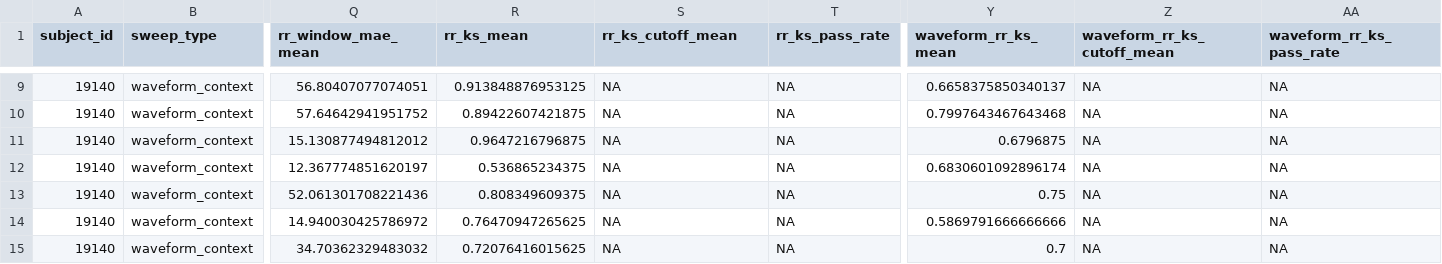
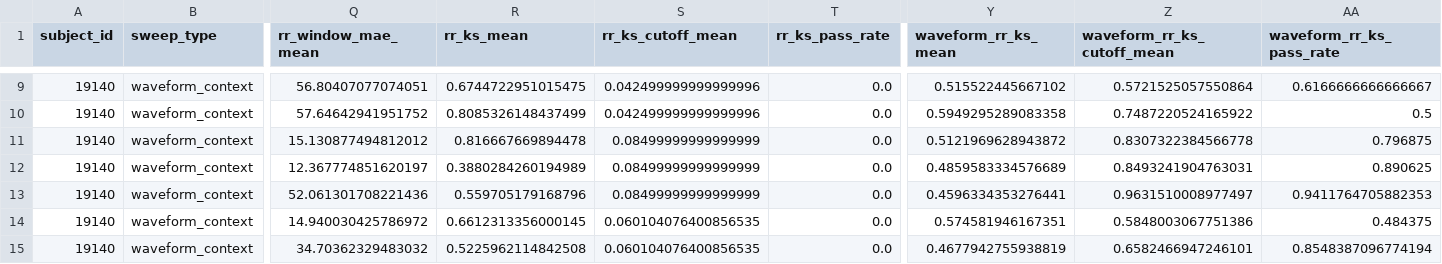
Before and after one commit to SubramanianLab/ecg-tsfm-benchmark, a CSV file: figures/results/subject_19140_rr_sweep.csv, drawn as a sheet; only a part is shown, gaps mark what is left out; the diff covers the shown part only; the diff names each change by its address in the sheet, - before the commit and + after, or states it on an @@ line.

```diff
--- a/figures/results/subject_19140_rr_sweep.csv
+++ b/figures/results/subject_19140_rr_sweep.csv
-R9 (rr_ks_mean): 0.913848876953125
+R9 (rr_ks_mean): 0.6744722951015475
-S9:S10 (rr_ks_cutoff_mean): NA
+S9:S10 (rr_ks_cutoff_mean): 0.042499999999999996
-T9:T15 (rr_ks_pass_rate): NA
+T9:T15 (rr_ks_pass_rate): 0.0
-Y9 (waveform_rr_ks_mean): 0.6658375850340137
+Y9 (waveform_rr_ks_mean): 0.515522445667102
-Z9 (waveform_rr_ks_cutoff_mean): NA
+Z9 (waveform_rr_ks_cutoff_mean): 0.5721525057550864
-AA9 (waveform_rr_ks_pass_rate): NA
+AA9 (waveform_rr_ks_pass_rate): 0.6166666666666667
-R10 (rr_ks_mean): 0.89422607421875
+R10 (rr_ks_mean): 0.8085326148437499
-Y10 (waveform_rr_ks_mean): 0.7997643467643468
+Y10 (waveform_rr_ks_mean): 0.5949295289083358
-Z10 (waveform_rr_ks_cutoff_mean): NA
+Z10 (waveform_rr_ks_cutoff_mean): 0.7487220524165922
-AA10 (waveform_rr_ks_pass_rate): NA
+AA10 (waveform_rr_ks_pass_rate): 0.5
-R11 (rr_ks_mean): 0.9647216796875
+R11 (rr_ks_mean): 0.816667669894478
-S11:S13 (rr_ks_cutoff_mean): NA
+S11:S13 (rr_ks_cutoff_mean): 0.08499999999999999
-Y11 (waveform_rr_ks_mean): 0.6796875
+Y11 (waveform_rr_ks_mean): 0.5121969628943872
-Z11 (waveform_rr_ks_cutoff_mean): NA
+Z11 (waveform_rr_ks_cutoff_mean): 0.8307322384566778
-AA11 (waveform_rr_ks_pass_rate): NA
+AA11 (waveform_rr_ks_pass_rate): 0.796875
-R12 (rr_ks_mean): 0.536865234375
+R12 (rr_ks_mean): 0.3880284260194989
-Y12 (waveform_rr_ks_mean): 0.6830601092896174
+Y12 (waveform_rr_ks_mean): 0.4859583334576689
-Z12 (waveform_rr_ks_cutoff_mean): NA
+Z12 (waveform_rr_ks_cutoff_mean): 0.8493241904763031
-AA12 (waveform_rr_ks_pass_rate): NA
+AA12 (waveform_rr_ks_pass_rate): 0.890625
-R13 (rr_ks_mean): 0.808349609375
+R13 (rr_ks_mean): 0.559705179168796
-Y13 (waveform_rr_ks_mean): 0.75
+Y13 (waveform_rr_ks_mean): 0.4596334353276441
-Z13 (waveform_rr_ks_cutoff_mean): NA
+Z13 (waveform_rr_ks_cutoff_mean): 0.9631510008977497
-AA13 (waveform_rr_ks_pass_rate): NA
+AA13 (waveform_rr_ks_pass_rate): 0.9411764705882353
-R14 (rr_ks_mean): 0.76470947265625
+R14 (rr_ks_mean): 0.6612313356000145
-S14:S15 (rr_ks_cutoff_mean): NA
+S14:S15 (rr_ks_cutoff_mean): 0.060104076400856535
-Y14 (waveform_rr_ks_mean): 0.5869791666666666
+Y14 (waveform_rr_ks_mean): 0.574581946167351
-Z14 (waveform_rr_ks_cutoff_mean): NA
+Z14 (waveform_rr_ks_cutoff_mean): 0.5848003067751386
-AA14 (waveform_rr_ks_pass_rate): NA
+AA14 (waveform_rr_ks_pass_rate): 0.484375
-R15 (rr_ks_mean): 0.72076416015625
+R15 (rr_ks_mean): 0.5225962114842508
-Y15 (waveform_rr_ks_mean): 0.7
+Y15 (waveform_rr_ks_mean): 0.4677942755938819
-Z15 (waveform_rr_ks_cutoff_mean): NA
+Z15 (waveform_rr_ks_cutoff_mean): 0.6582466947246101
-AA15 (waveform_rr_ks_pass_rate): NA
+AA15 (waveform_rr_ks_pass_rate): 0.8548387096774194
```
Also changed, not shown: 132 edited cells elsewhere in this file, figures/paper/rr_sweep.csv, figures/results/subject_16273_rr_sweep.csv, 36 other files.
